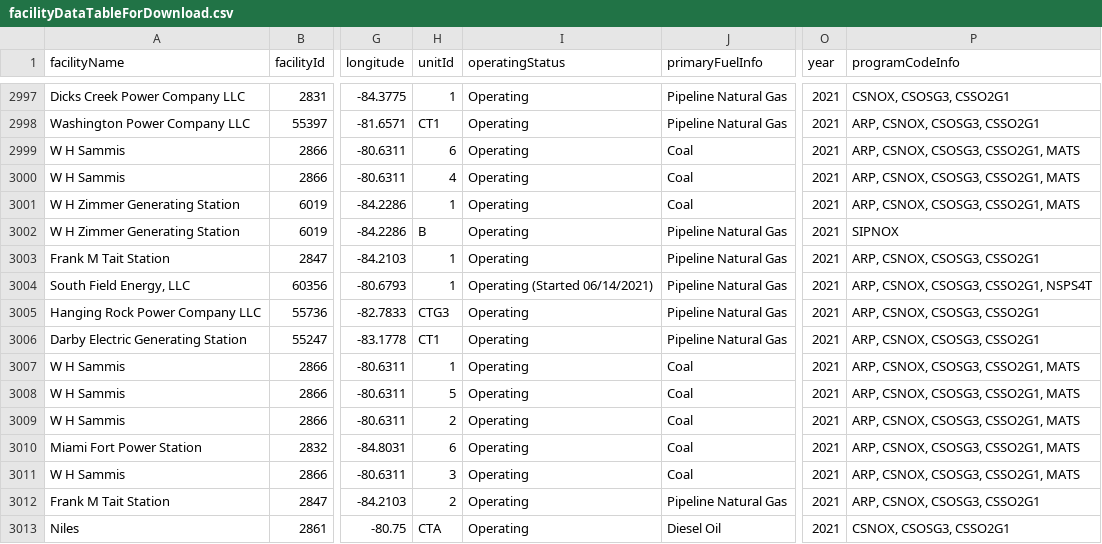
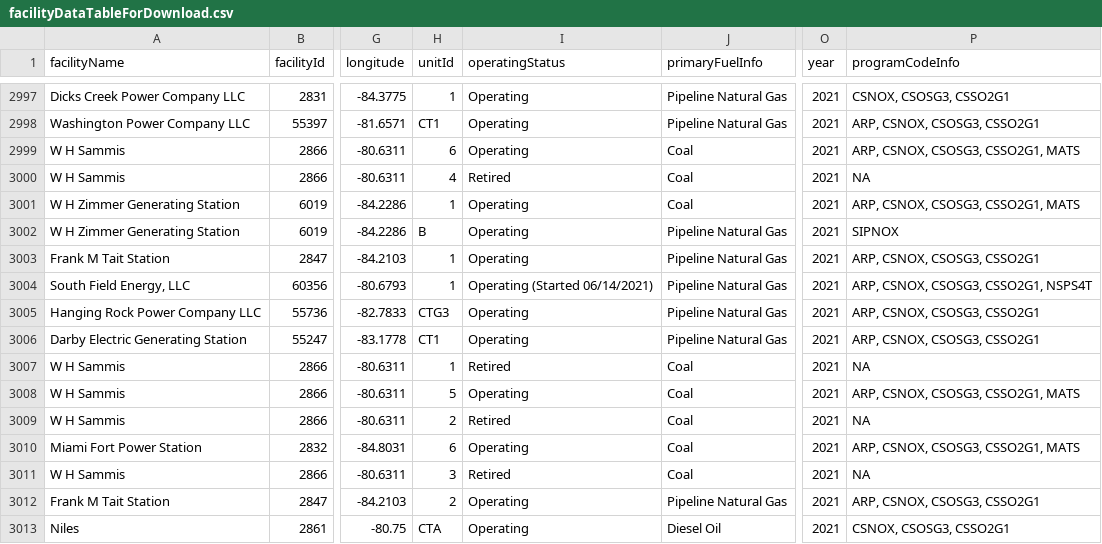
Before and after one commit to USEPA/campdRShinyDataSource, a CSV file: data/facility-map/facilityDataTableForDownload.csv, drawn as a sheet; only a part is shown, gaps mark what is left out; the diff names each change by its address in the sheet, - before the commit and + after, or states it on an @@ line.

```diff
--- a/data/facility-map/facilityDataTableForDownload.csv
+++ b/data/facility-map/facilityDataTableForDownload.csv
-I3000 (operatingStatus): Operating
+I3000 (operatingStatus): Retired
-P3000 (programCodeInfo): ARP, CSNOX, CSOSG3, CSSO2G1, MATS
+P3000 (programCodeInfo): NA
-I3007 (operatingStatus): Operating
+I3007 (operatingStatus): Retired
-P3007 (programCodeInfo): ARP, CSNOX, CSOSG3, CSSO2G1, MATS
+P3007 (programCodeInfo): NA
-I3009 (operatingStatus): Operating
+I3009 (operatingStatus): Retired
-P3009 (programCodeInfo): ARP, CSNOX, CSOSG3, CSSO2G1, MATS
+P3009 (programCodeInfo): NA
-I3011 (operatingStatus): Operating
+I3011 (operatingStatus): Retired
-P3011 (programCodeInfo): ARP, CSNOX, CSOSG3, CSSO2G1, MATS
+P3011 (programCodeInfo): NA
```
Also changed, not shown: 1 other file.
